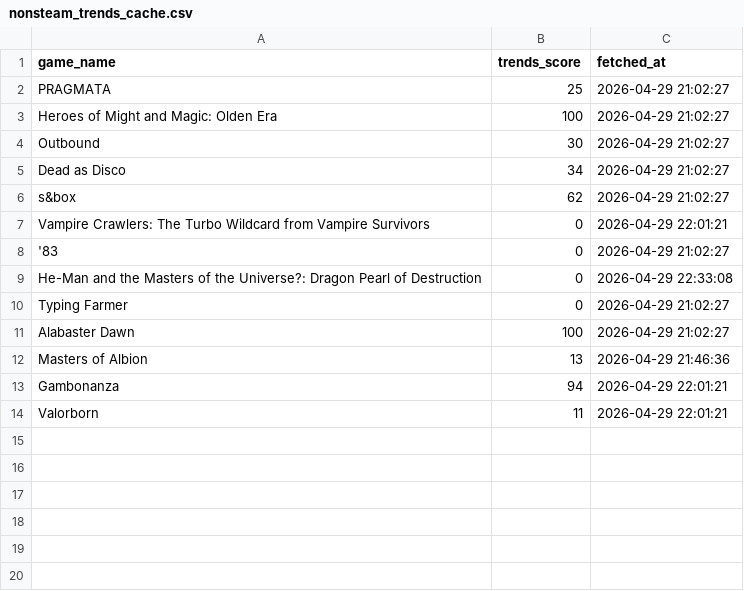
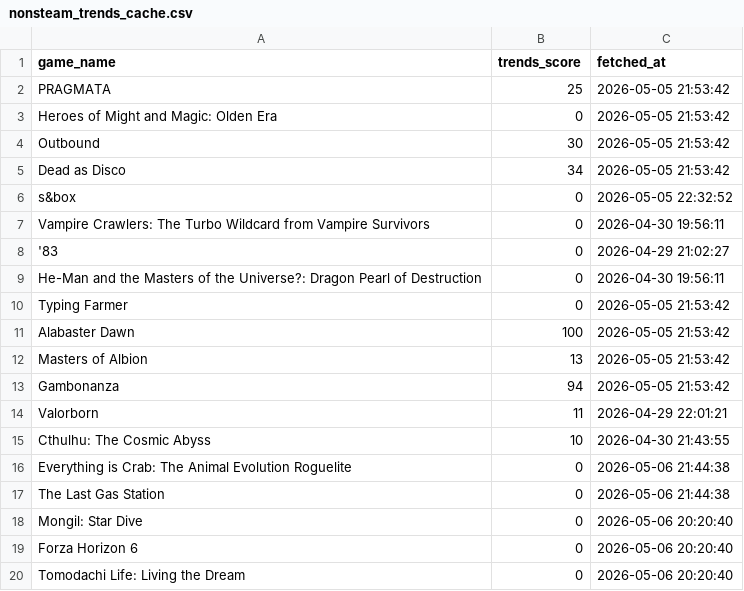
Before and after one commit to rcodestoo/game_ranking, a CSV file: game_ranking/cache/nonsteam_trends_cache.csv, drawn as a sheet.

```diff
--- a/game_ranking/cache/nonsteam_trends_cache.csv
+++ b/game_ranking/cache/nonsteam_trends_cache.csv
@@ -1,14 +1,20 @@
 game_name,trends_score,fetched_at
-PRAGMATA,25,2026-04-29 21:02:27
-Heroes of Might and Magic: Olden Era,100,2026-04-29 21:02:27
-Outbound,30,2026-04-29 21:02:27
-Dead as Disco,34,2026-04-29 21:02:27
-s&box,62,2026-04-29 21:02:27
-Vampire Crawlers: The Turbo Wildcard from Vampire Survivors,0,2026-04-29 22:01:21
+PRAGMATA,25,2026-05-05 21:53:42
+Heroes of Might and Magic: Olden Era,0,2026-05-05 21:53:42
+Outbound,30,2026-05-05 21:53:42
+Dead as Disco,34,2026-05-05 21:53:42
+s&box,0,2026-05-05 22:32:52
+Vampire Crawlers: The Turbo Wildcard from Vampire Survivors,0,2026-04-30 19:56:11
 '83,0,2026-04-29 21:02:27
-He-Man and the Masters of the Universe?: Dragon Pearl of Destruction,0,2026-04-29 22:33:08
-Typing Farmer,0,2026-04-29 21:02:27
-Alabaster Dawn,100,2026-04-29 21:02:27
-Masters of Albion,13,2026-04-29 21:46:36
-Gambonanza,94,2026-04-29 22:01:21
+He-Man and the Masters of the Universe?: Dragon Pearl of Destruction,0,2026-04-30 19:56:11
+Typing Farmer,0,2026-05-05 21:53:42
+Alabaster Dawn,100,2026-05-05 21:53:42
+Masters of Albion,13,2026-05-05 21:53:42
+Gambonanza,94,2026-05-05 21:53:42
 Valorborn,11,2026-04-29 22:01:21
+Cthulhu: The Cosmic Abyss,10,2026-04-30 21:43:55
+Everything is Crab: The Animal Evolution Roguelite,0,2026-05-06 21:44:38
+The Last Gas Station,0,2026-05-06 21:44:38
+Mongil: Star Dive,0,2026-05-06 20:20:40
+Forza Horizon 6,0,2026-05-06 20:20:40
+Tomodachi Life: Living the Dream,0,2026-05-06 20:20:40
```
Also changed, not shown: 11 other files.
